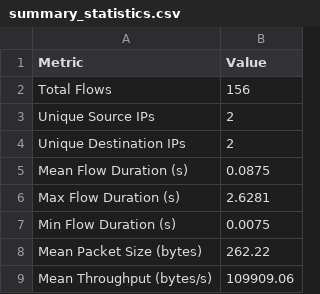
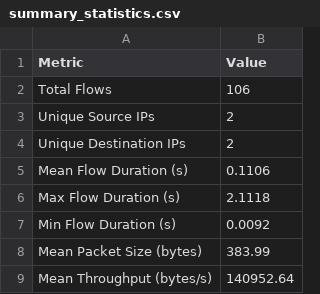
Before and after one commit to KonSprin/wzirni-project, a CSV file: cicflowmeter/output/analysis/summary_statistics.csv, drawn as a sheet.

```diff
--- a/cicflowmeter/output/analysis/summary_statistics.csv
+++ b/cicflowmeter/output/analysis/summary_statistics.csv
@@ -1,9 +1,9 @@
 Metric,Value
-Total Flows,156
+Total Flows,106
 Unique Source IPs,2
 Unique Destination IPs,2
-Mean Flow Duration (s),0.0875
-Max Flow Duration (s),2.6281
-Min Flow Duration (s),0.0075
-Mean Packet Size (bytes),262.22
-Mean Throughput (bytes/s),109909.06
+Mean Flow Duration (s),0.1106
+Max Flow Duration (s),2.1118
+Min Flow Duration (s),0.0092
+Mean Packet Size (bytes),383.99
+Mean Throughput (bytes/s),140952.64
```
Also changed, not shown: cicflowmeter/output/analysis/summary_report.csv, 17 other files.
